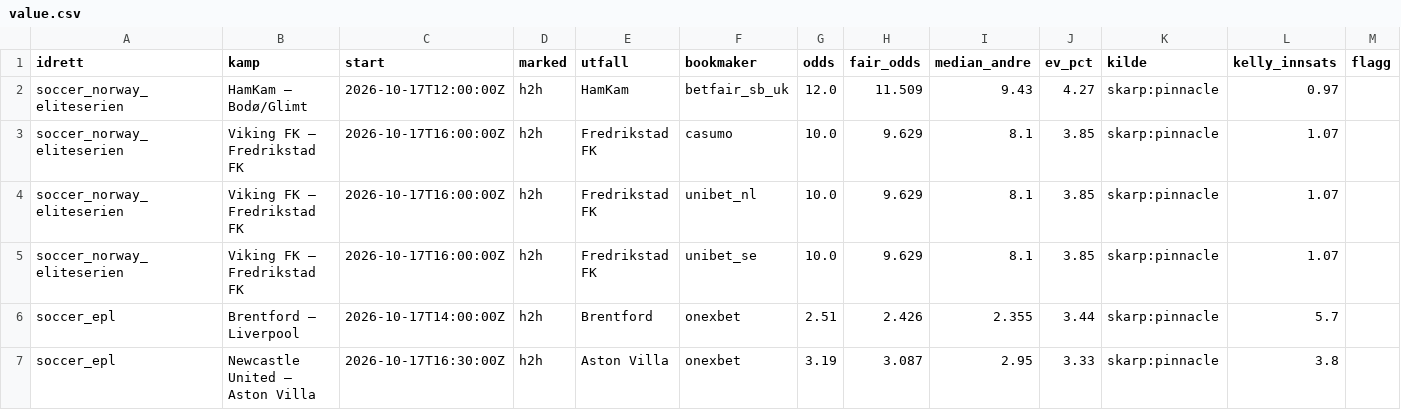
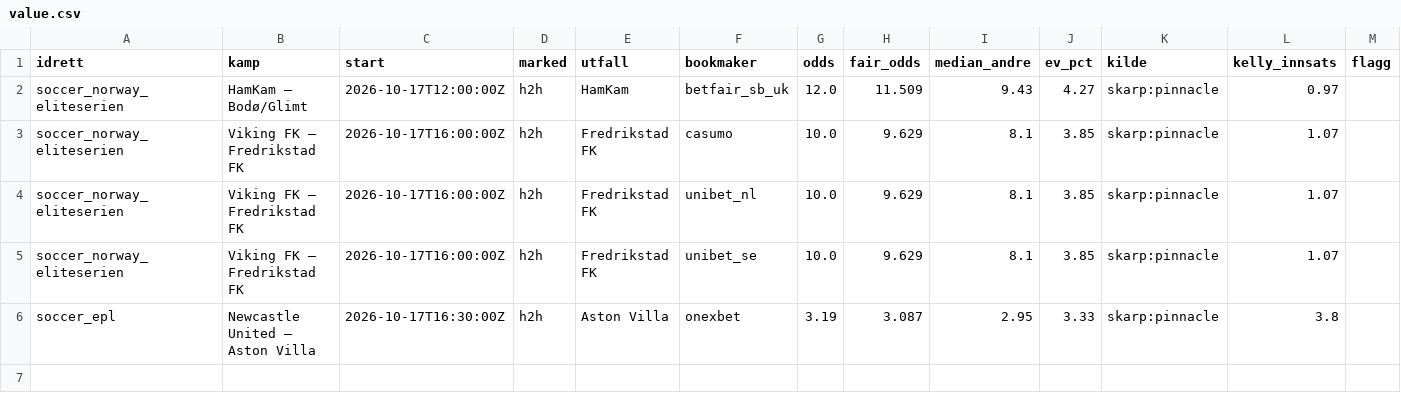
Before and after one commit to Anders1919/odds-scanner, a CSV file: docs/value.csv, drawn as a sheet.

```diff
--- a/docs/value.csv
+++ b/docs/value.csv
@@ -5,3 +5,2 @@ soccer_norway_eliteserien,Viking FK – Fredrikstad FK,2026-10-17T16:00:00Z,h2h,
 soccer_norway_eliteserien,Viking FK – Fredrikstad FK,2026-10-17T16:00:00Z,h2h,Fredrikstad FK,unibet_se,10.0,9.629,8.1,3.85,skarp:pinnacle,1.07,
-soccer_epl,Brentford – Liverpool,2026-10-17T14:00:00Z,h2h,Brentford,onexbet,2.51,2.426,2.355,3.44,skarp:pinnacle,5.7,
 soccer_epl,Newcastle United – Aston Villa,2026-10-17T16:30:00Z,h2h,Aston Villa,onexbet,3.19,3.087,2.95,3.33,skarp:pinnacle,3.8,
```
Also changed, not shown: 1 other file.
